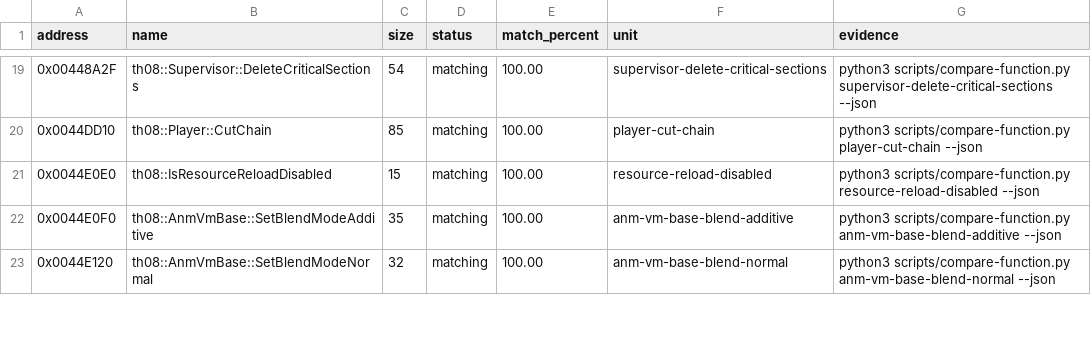
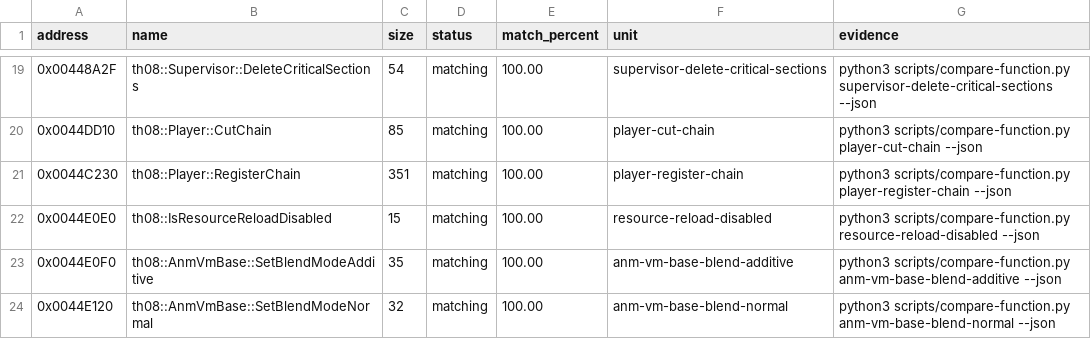
Before and after one commit to koishikois259/th08-multi, a CSV file: config/matches.csv, drawn as a sheet; only a part is shown, gaps mark what is left out.

Commit message:
Match Player chain registration

```diff
--- a/config/matches.csv
+++ b/config/matches.csv
@@ -20,2 +20,3 @@ address,name,size,status,match_percent,unit,evidence
 0x0044DD10,th08::Player::CutChain,85,matching,100.00,player-cut-chain,python3 scripts/compare-function.py player-cut-chain --json
+0x0044C230,th08::Player::RegisterChain,351,matching,100.00,player-register-chain,python3 scripts/compare-function.py player-register-chain --json
 0x0044E0E0,th08::IsResourceReloadDisabled,15,matching,100.00,resource-reload-disabled,python3 scripts/compare-function.py resource-reload-disabled --json
```
Also changed, not shown: config/ghidra_ns_to_obj.csv, config/implemented.csv, 7 other files.
